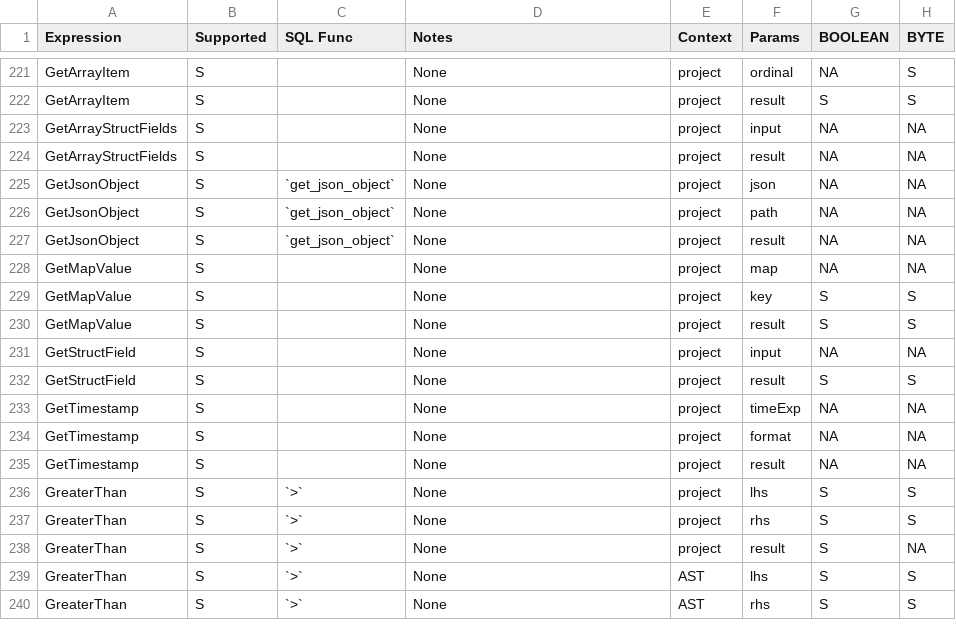
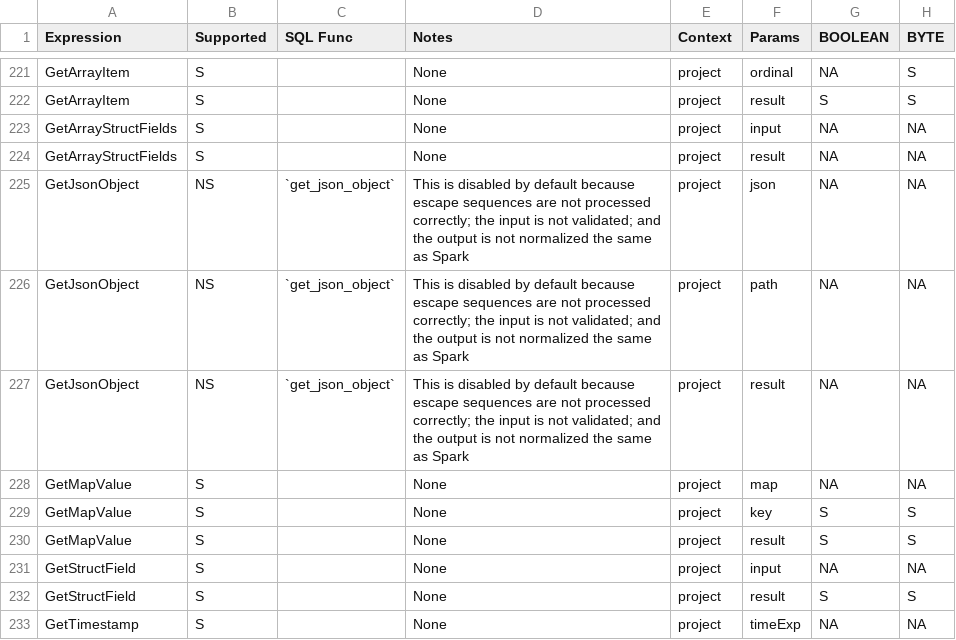
Before and after one commit to NVIDIA/spark-rapids-tools, a CSV file: core/src/main/resources/supportedExprs.csv, drawn as a sheet; only a part is shown, gaps mark what is left out; the shorter side is filled out with more unchanged rows; the diff names each change by its address in the sheet, - before the commit and + after, or states it on an @@ line.

Commit message:
Disable support of GetJsonObject in Qualification tool (#737)
Signed-off-by: Ahmed Hussein (amahussein) <a@ahussein.me>

```diff
--- a/core/src/main/resources/supportedExprs.csv
+++ b/core/src/main/resources/supportedExprs.csv
-B225:B227 (Supported): S
+B225:B227 (Supported): NS
-D225:D227 (Notes): None
+D225:D227 (Notes): This is disabled by default because escape sequences are not processed correctly; the input is not validated; and the output is not normalized the same as Spark
```
Also changed, not shown: 1 other file.
